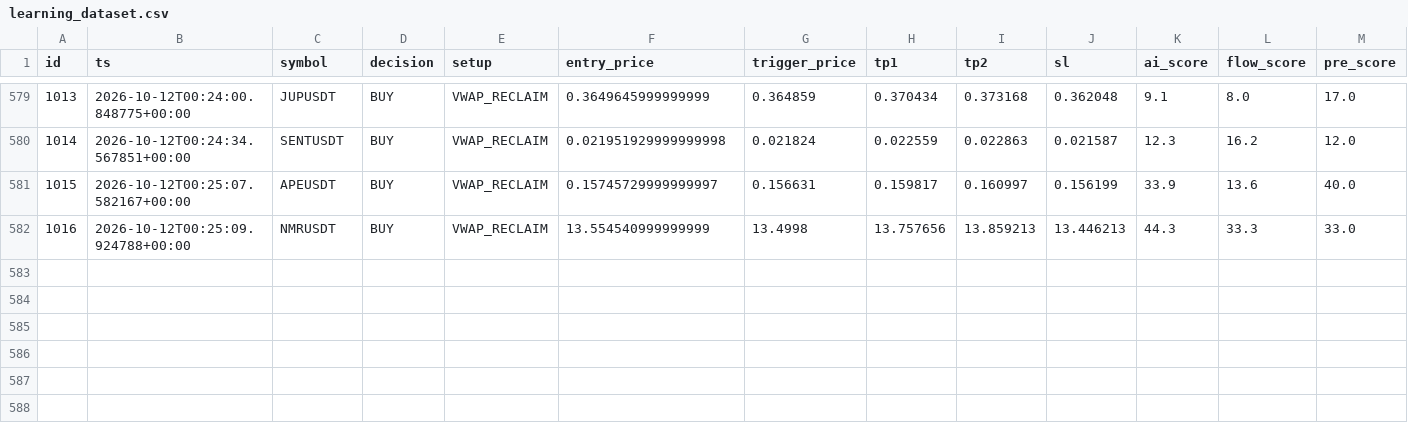
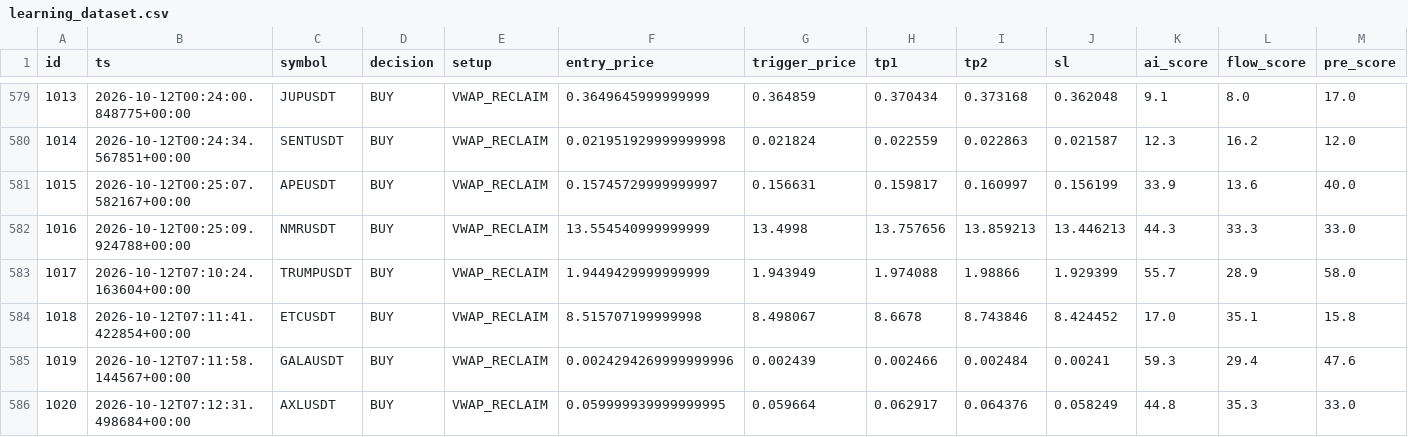
Before and after one commit to rank1984/crypto-bot, a CSV file: data/learning_dataset.csv, drawn as a sheet; only a part is shown, gaps mark what is left out; rows hold the shown columns only; the diff names each change by its address in the sheet, - before the commit and + after, or states it on an @@ line.

```diff
--- a/data/learning_dataset.csv
+++ b/data/learning_dataset.csv
+row 583: 1017 | 2026-10-12T07:10:24.163604+00:00 | TRUMPUSDT | BUY | VWAP_RECLAIM | 1.9449429999999999 | 1.943949 | 1.974088 | 1.98866 | 1.929399 | 55.7 | 28.9 | 58.0
+row 584: 1018 | 2026-10-12T07:11:41.422854+00:00 | ETCUSDT | BUY | VWAP_RECLAIM | 8.515707199999998 | 8.498067 | 8.6678 | 8.743846 | 8.424452 | 17.0 | 35.1 | 15.8
+row 585: 1019 | 2026-10-12T07:11:58.144567+00:00 | GALAUSDT | BUY | VWAP_RECLAIM | 0.0024294269999999996 | 0.002439 | 0.002466 | 0.002484 | 0.00241 | 59.3 | 29.4 | 47.6
+row 586: 1020 | 2026-10-12T07:12:31.498684+00:00 | AXLUSDT | BUY | VWAP_RECLAIM | 0.059999939999999995 | 0.059664 | 0.062917 | 0.064376 | 0.058249 | 44.8 | 35.3 | 33.0
```
Also changed, not shown: shadow_results.csv, 1 other file.
